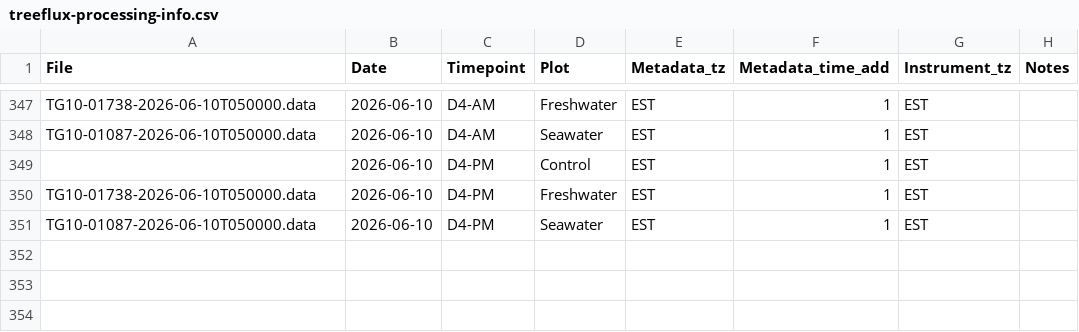
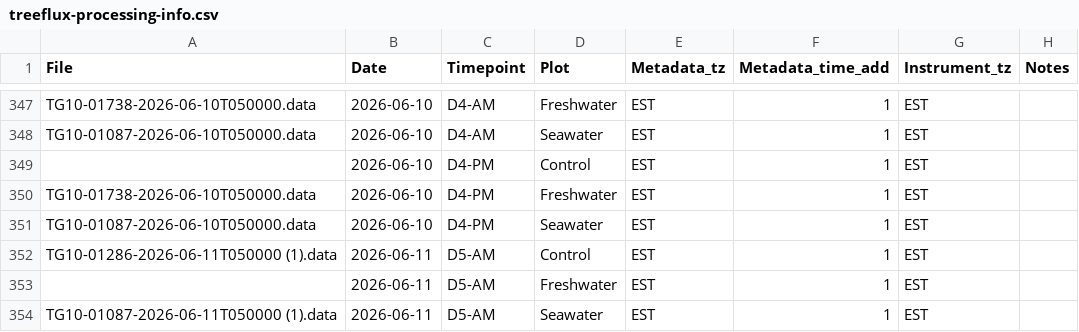
Before and after one commit to COMPASS-DOE/TEMPEST, a CSV file: Data/tree_flux_licor/treeflux-processing-info.csv, drawn as a sheet; only a part is shown, gaps mark what is left out.

Commit message:
D5AM (except missing freshwater data)

```diff
--- a/Data/tree_flux_licor/treeflux-processing-info.csv
+++ b/Data/tree_flux_licor/treeflux-processing-info.csv
@@ -351 +351,4 @@ TG10-01738-2026-06-10T050000.data,2026-06-10,D4-PM,Freshwater,EST,1,EST,
 TG10-01087-2026-06-10T050000.data,2026-06-10,D4-PM,Seawater,EST,1,EST,
+TG10-01286-2026-06-11T050000 (1).data,2026-06-11,D5-AM,Control,EST,1,EST,
+,2026-06-11,D5-AM,Freshwater,EST,1,EST,
+TG10-01087-2026-06-11T050000 (1).data,2026-06-11,D5-AM,Seawater,EST,1,EST,
```
